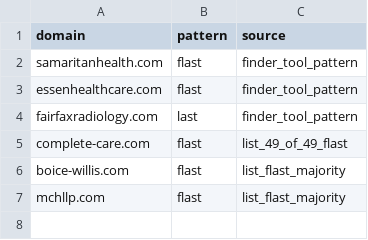
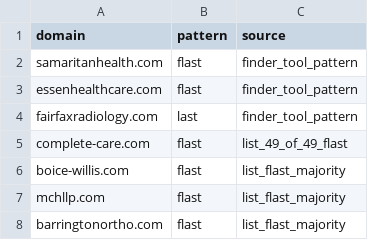
Before and after one commit to himanshu95552/Claude-Projects, a CSV file: tools/data/domain_patterns.csv, drawn as a sheet; the diff names each change by its address in the sheet, - before the commit and + after, or states it on an @@ line.

```diff
--- a/tools/data/domain_patterns.csv
+++ b/tools/data/domain_patterns.csv
+row 8: barringtonortho.com | flast | list_flast_majority
```
Also changed, not shown: 1 other file.
